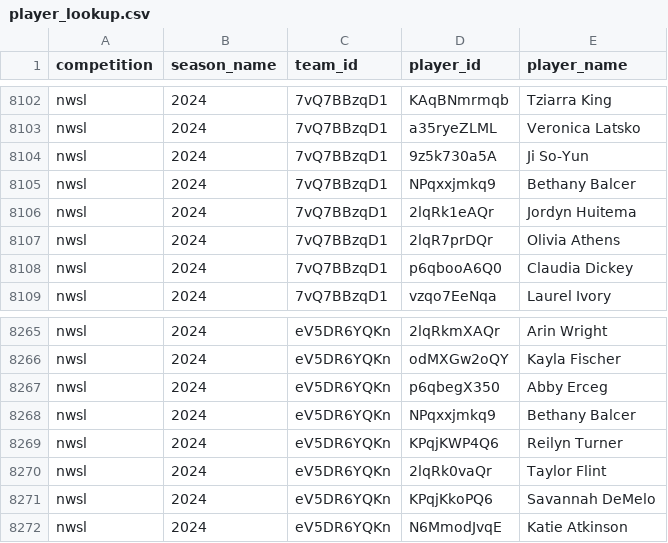
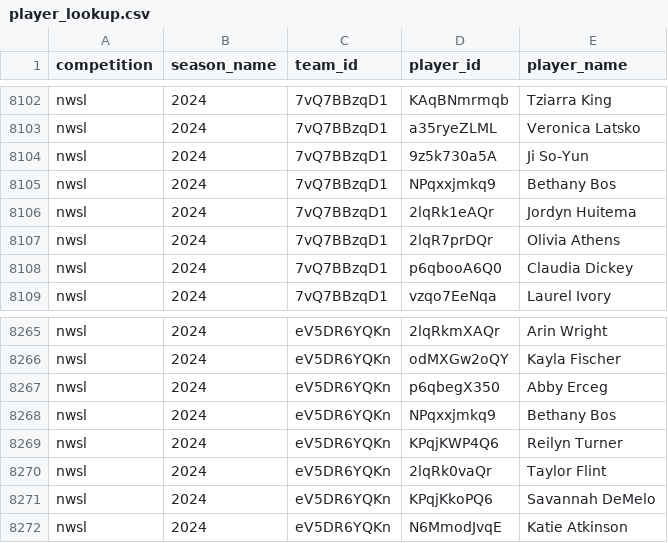
Before and after one commit to akeaswaran/goalsadded-data, a CSV file: data/player_lookup.csv, drawn as a sheet; only a part is shown, gaps mark what is left out; the diff covers the shown part only.

```diff
--- a/data/player_lookup.csv
+++ b/data/player_lookup.csv
@@ -8104,3 +8104,3 @@ nwsl,2024,7vQ7BBzqD1,a35ryeZLML,Veronica Latsko
 nwsl,2024,7vQ7BBzqD1,9z5k730a5A,Ji So-Yun
-nwsl,2024,7vQ7BBzqD1,NPqxxjmkq9,Bethany Balcer
+nwsl,2024,7vQ7BBzqD1,NPqxxjmkq9,Bethany Bos
 nwsl,2024,7vQ7BBzqD1,2lqRk1eAQr,Jordyn Huitema
@@ -8267,3 +8267,3 @@ nwsl,2024,eV5DR6YQKn,odMXGw2oQY,Kayla Fischer
 nwsl,2024,eV5DR6YQKn,p6qbegX350,Abby Erceg
-nwsl,2024,eV5DR6YQKn,NPqxxjmkq9,Bethany Balcer
+nwsl,2024,eV5DR6YQKn,NPqxxjmkq9,Bethany Bos
 nwsl,2024,eV5DR6YQKn,KPqjKWP4Q6,Reilyn Turner
```
Also changed, not shown: 5 edited cells elsewhere in this file, data/nwsl/player_lookup.csv.
